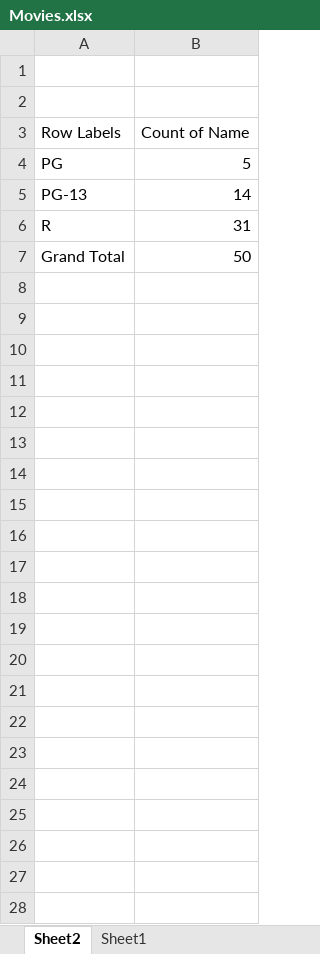
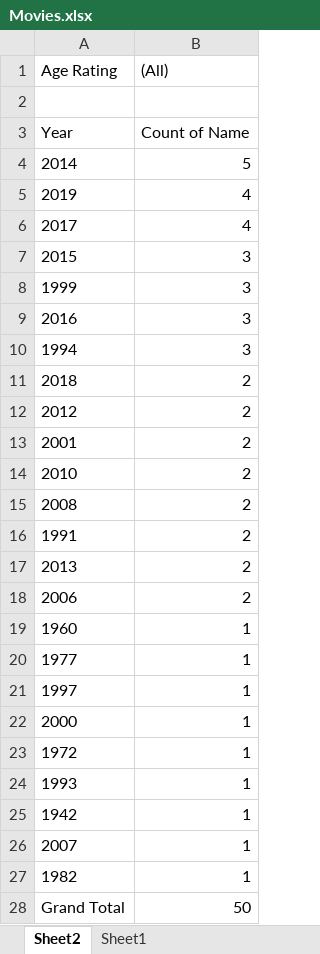
Before and after one commit to Fady-Foash97/Data-Analysis-by-SQL-and-Excel, an Excel workbook: Movies.xlsx, sheet Sheet2, drawn as a sheet; values as stored, in another font and other column widths than the file's, no borders; removed rows and columns are numbered as before the commit, all else as after; the diff names each change by its address in the sheet, - before the commit and + after, or states it on an @@ line.

Commit message:
Add files via upload

```diff
--- a/Movies.xlsx (sheet Sheet2)
+++ b/Movies.xlsx (sheet Sheet2)
+row 1: Age Rating | (All)
-row 2: (empty)
-A3: Row Labels
+A3: Year
-A4: PG
+A4: 2014
-row 5: PG-13 | 14
-row 6: R | 31
+row 5: 2019 | 4
+row 6: 2017 | 4
+row 7: 2015 | 3
+row 8: 1999 | 3
+row 9: 2016 | 3
+row 10: 1994 | 3
+row 11: 2018 | 2
+row 12: 2012 | 2
+row 13: 2001 | 2
+row 14: 2010 | 2
+row 15: 2008 | 2
+row 16: 1991 | 2
+row 17: 2013 | 2
+row 18: 2006 | 2
+row 19: 1960 | 1
+row 20: 1977 | 1
+row 21: 1997 | 1
+row 22: 2000 | 1
+row 23: 1972 | 1
+row 24: 1993 | 1
+row 25: 1942 | 1
+row 26: 2007 | 1
+row 27: 1982 | 1
```
